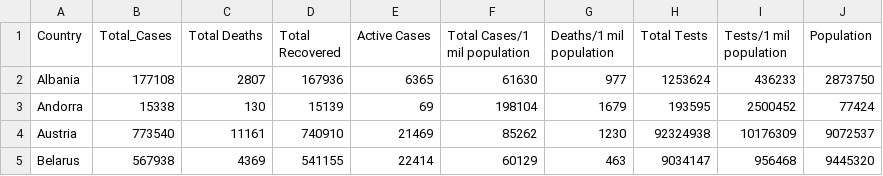
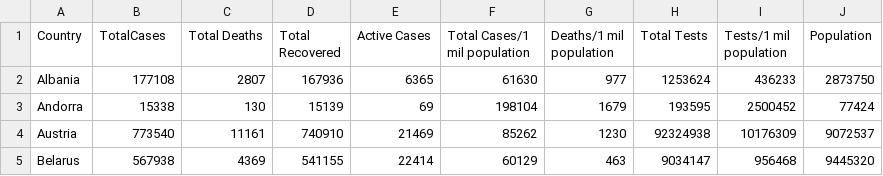
Before and after one commit to zaydin87/Data220, a CSV file: Latest Covid-19 Data of European Countries.csv, drawn as a sheet; only a part is shown.

Commit message:
Update Latest Covid-19 Data of European Countries.csv

```diff
--- a/Latest Covid-19 Data of European Countries.csv
+++ b/Latest Covid-19 Data of European Countries.csv
@@ -1,2 +1,2 @@
-Country,Total_Cases,Total Deaths,Total Recovered,Active Cases,Total Cases/1 mil population,Deaths/1 mil population ,Total Tests,Tests/1 mil population,Population
+Country,TotalCases,Total Deaths,Total Recovered,Active Cases,Total Cases/1 mil population,Deaths/1 mil population ,Total Tests,Tests/1 mil population,Population
 Albania,177108,2807,167936,6365,61630,977,1253624,436233,2873750
```
